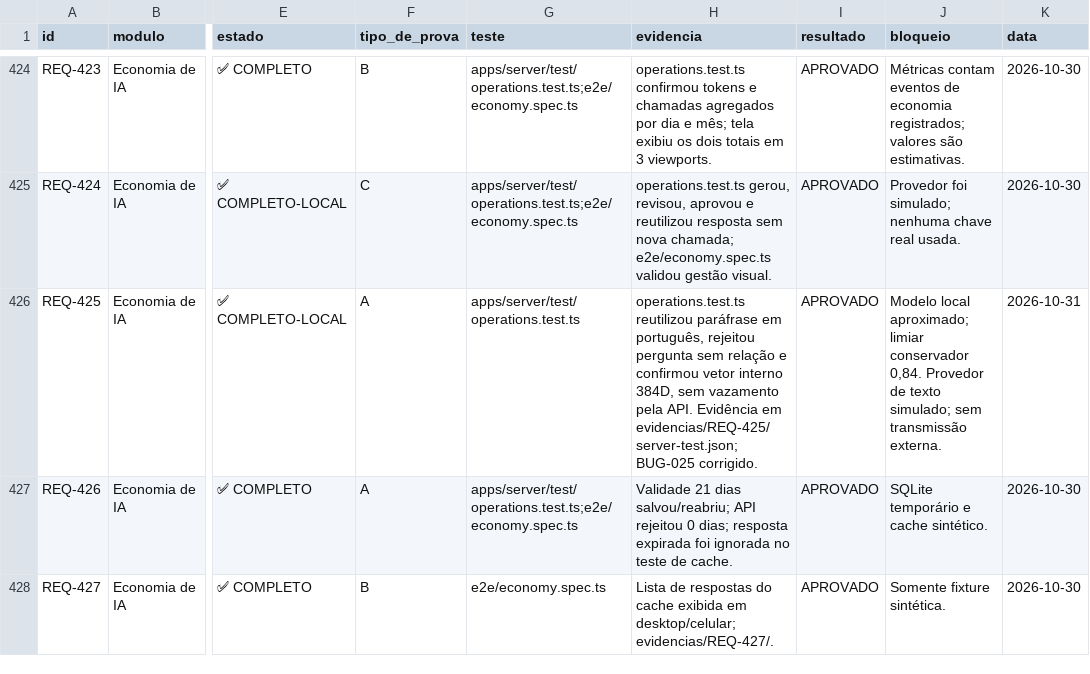
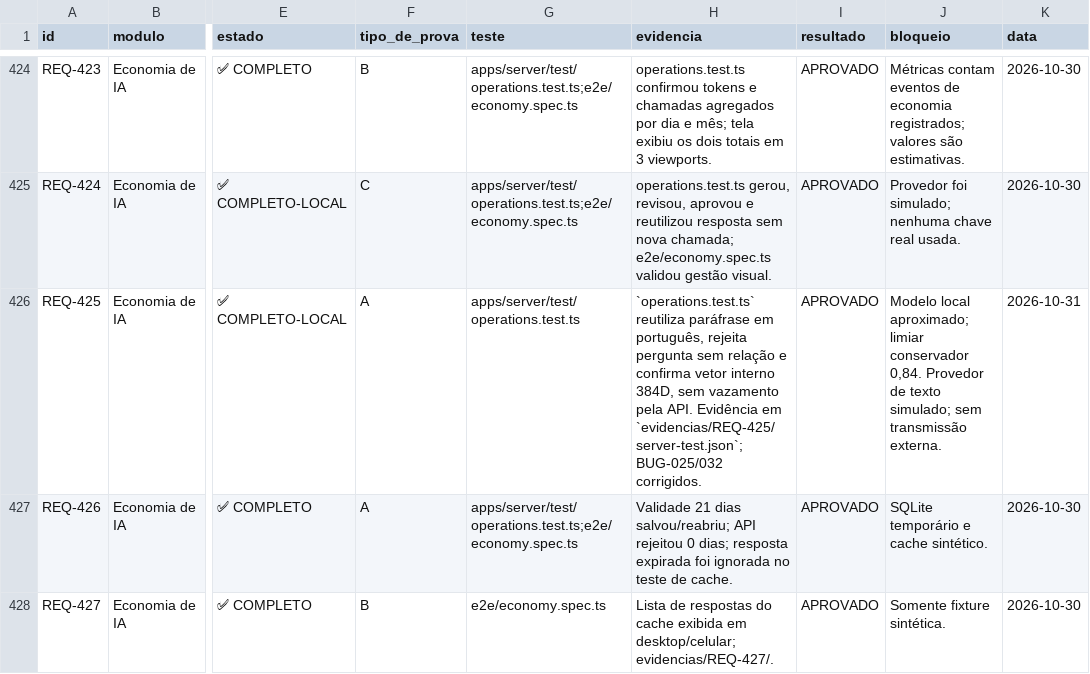
Before and after one commit to saayaad/Notcua-CMR, a CSV file: REVISAO/LEDGER.csv, drawn as a sheet; only a part is shown, gaps mark what is left out; the diff covers the shown part only; the diff names each change by its address in the sheet, - before the commit and + after, or states it on an @@ line.

```diff
--- a/REVISAO/LEDGER.csv
+++ b/REVISAO/LEDGER.csv
-H426 (evidencia): operations.test.ts reutilizou paráfrase em português, rejeitou pergunta sem relação e confirmou vetor interno 384D, sem vazamento pela API. Evidência em evidencias/REQ-425/server-test.json; BUG-025 corrigido.
+H426 (evidencia): `operations.test.ts` reutiliza paráfrase em português, rejeita pergunta sem relação e confirma vetor interno 384D, sem vazamento pela API. Evidência em `evidencias/REQ-425/server-test.json`; BUG-025/032 corrigidos.
```
Also changed, not shown: 6 edited cells elsewhere in this file, 32 other files.
